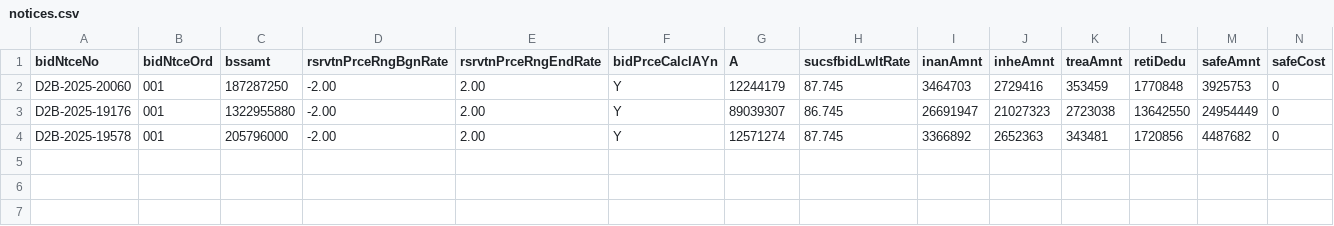
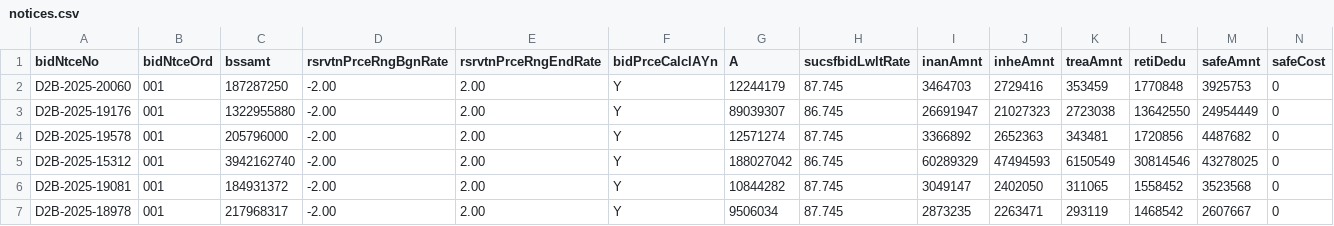
Before and after one commit to whereisjg/g2b-bid-data, a CSV file: data/2025-10/notices.csv, drawn as a sheet; only a part is shown; rows hold the shown columns only; the diff names each change by its address in the sheet, - before the commit and + after, or states it on an @@ line.

```diff
--- a/data/2025-10/notices.csv
+++ b/data/2025-10/notices.csv
+row 5: D2B-2025-15312 | 001 | 3942162740 | -2.00 | 2.00 | Y | 188027042 | 86.745 | 60289329 | 47494593 | 6150549 | 30814546 | 43278025 | 0
+row 6: D2B-2025-19081 | 001 | 184931372 | -2.00 | 2.00 | Y | 10844282 | 87.745 | 3049147 | 2402050 | 311065 | 1558452 | 3523568 | 0
+row 7: D2B-2025-18978 | 001 | 217968317 | -2.00 | 2.00 | Y | 9506034 | 87.745 | 2873235 | 2263471 | 293119 | 1468542 | 2607667 | 0
```
Also changed, not shown: data/2025-10/bids.csv, data/2025-10/prices.csv, 32 other files.
